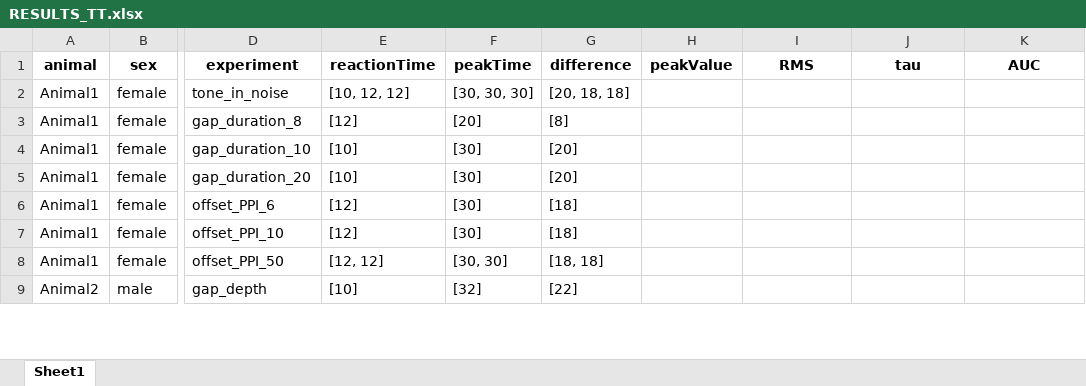
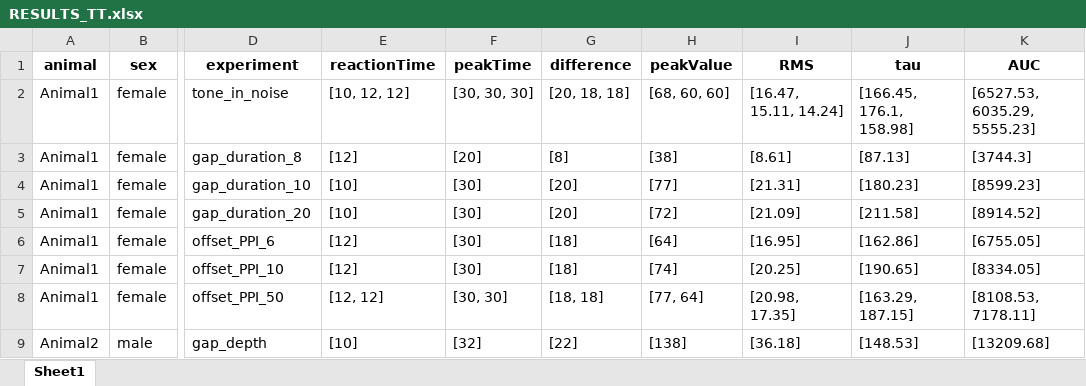
Before and after one commit to Leon-Kolb/Startle-Response-Analysis, an Excel workbook: Analyzer Results/RESULTS_TT.xlsx, sheet Sheet1, drawn as a sheet; only a part is shown, gaps mark what is left out; values as stored, in another font and other column widths than the file's, no borders; the diff covers the shown part only; the diff names each change by its address in the sheet, - before the commit and + after, or states it on an @@ line.

```diff
--- a/Analyzer Results/RESULTS_TT.xlsx (sheet Sheet1)
+++ b/Analyzer Results/RESULTS_TT.xlsx (sheet Sheet1)
-H2 (peakValue): (empty)
+H2 (peakValue): [68, 60, 60]
-I2 (RMS): (empty)
+I2 (RMS): [16.47, 15.11, 14.24]
-J2 (tau): (empty)
+J2 (tau): [166.45, 176.1, 158.98]
-K2 (AUC): (empty)
+K2 (AUC): [6527.53, 6035.29, 5555.23]
-H3 (peakValue): (empty)
+H3 (peakValue): [38]
-I3 (RMS): (empty)
+I3 (RMS): [8.61]
-J3 (tau): (empty)
+J3 (tau): [87.13]
-K3 (AUC): (empty)
+K3 (AUC): [3744.3]
-H4 (peakValue): (empty)
+H4 (peakValue): [77]
-I4 (RMS): (empty)
+I4 (RMS): [21.31]
-J4 (tau): (empty)
+J4 (tau): [180.23]
-K4 (AUC): (empty)
+K4 (AUC): [8599.23]
-H5 (peakValue): (empty)
+H5 (peakValue): [72]
-I5 (RMS): (empty)
+I5 (RMS): [21.09]
-J5 (tau): (empty)
+J5 (tau): [211.58]
-K5 (AUC): (empty)
+K5 (AUC): [8914.52]
-H6 (peakValue): (empty)
+H6 (peakValue): [64]
-I6 (RMS): (empty)
+I6 (RMS): [16.95]
-J6 (tau): (empty)
+J6 (tau): [162.86]
-K6 (AUC): (empty)
+K6 (AUC): [6755.05]
-H7 (peakValue): (empty)
+H7 (peakValue): [74]
-I7 (RMS): (empty)
+I7 (RMS): [20.25]
-J7 (tau): (empty)
+J7 (tau): [190.65]
-K7 (AUC): (empty)
+K7 (AUC): [8334.05]
-H8 (peakValue): (empty)
+H8 (peakValue): [77, 64]
-I8 (RMS): (empty)
+I8 (RMS): [20.98, 17.35]
-J8 (tau): (empty)
+J8 (tau): [163.29, 187.15]
-K8 (AUC): (empty)
+K8 (AUC): [8108.53, 7178.11]
-H9 (peakValue): (empty)
+H9 (peakValue): [138]
-I9 (RMS): (empty)
+I9 (RMS): [36.18]
-J9 (tau): (empty)
+J9 (tau): [148.53]
-K9 (AUC): (empty)
+K9 (AUC): [13209.68]
```
Also changed, not shown: 548 edited cells elsewhere in this sheet, Analyzer Results/RESULTS.xlsx, Analyzer Results/RESULTS_MERGED.xlsx, 36 other files.
